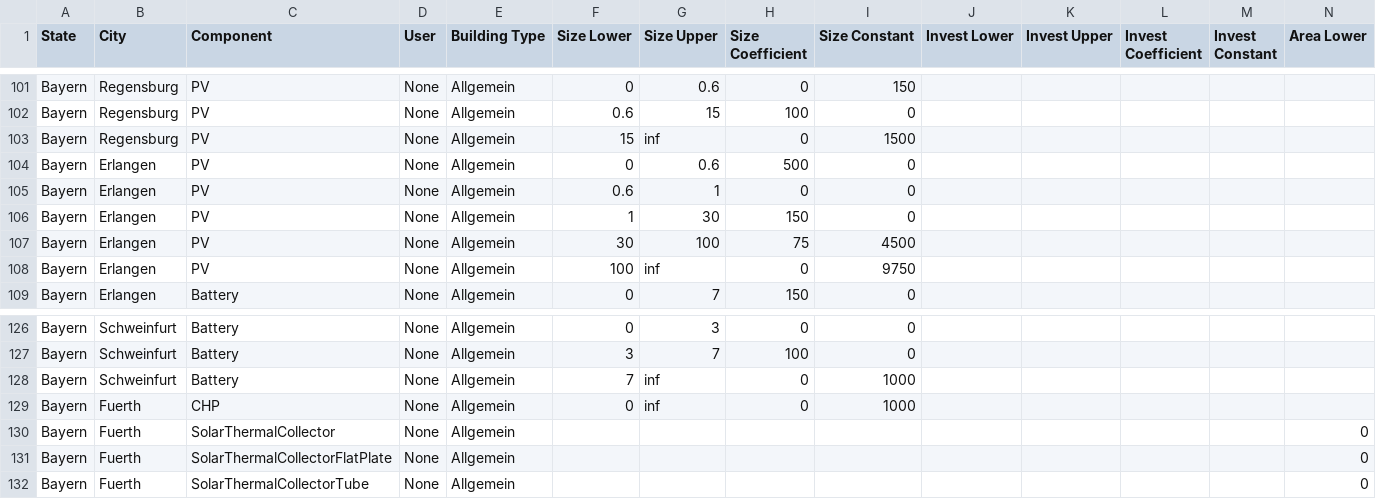
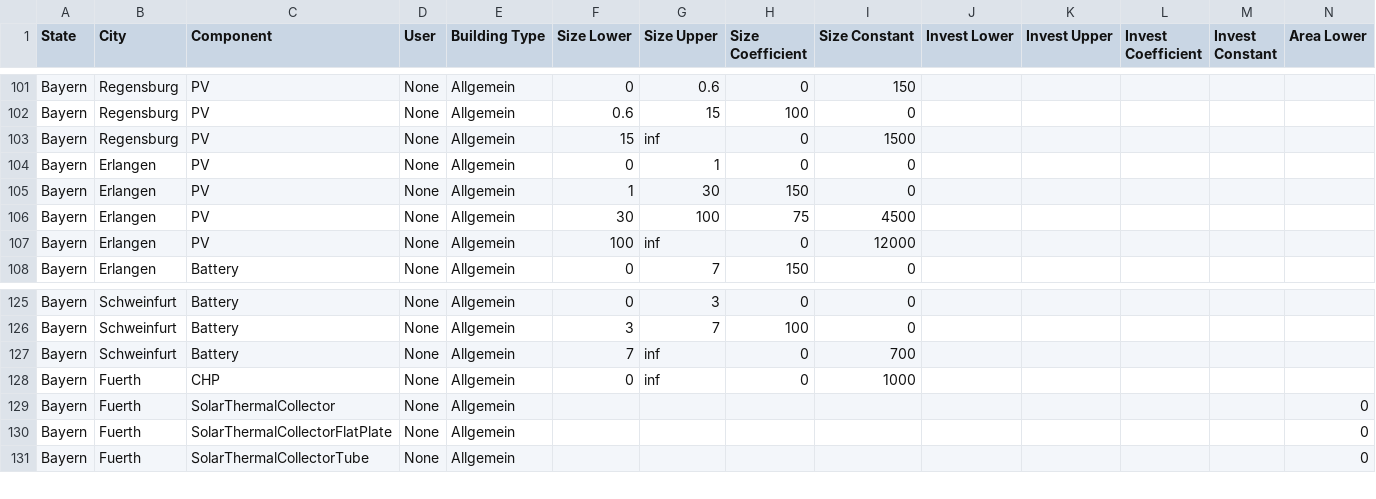
Before and after one commit to RWTH-EBC/BESDOT, a CSV file: data/subsidy/city_subsidy.csv, drawn as a sheet; only a part is shown, gaps mark what is left out; removed rows and columns are numbered as before the commit, all else as after; rows hold the shown columns only; the diff names each change by its address in the sheet, - before the commit and + after, or states it on an @@ line.

```diff
--- a/data/subsidy/city_subsidy.csv
+++ b/data/subsidy/city_subsidy.csv
-row 104: Bayern | Erlangen | PV | None | Allgemein | 0 | 0.6 | 500 | 0
-F104 (Size Lower): 0.6
+F104 (Size Lower): 0
-I107 (Size Constant): 9750
+I107 (Size Constant): 12000
-I127 (Size Constant): 1000
+I127 (Size Constant): 700
```
Also changed, not shown: 2 other files.
